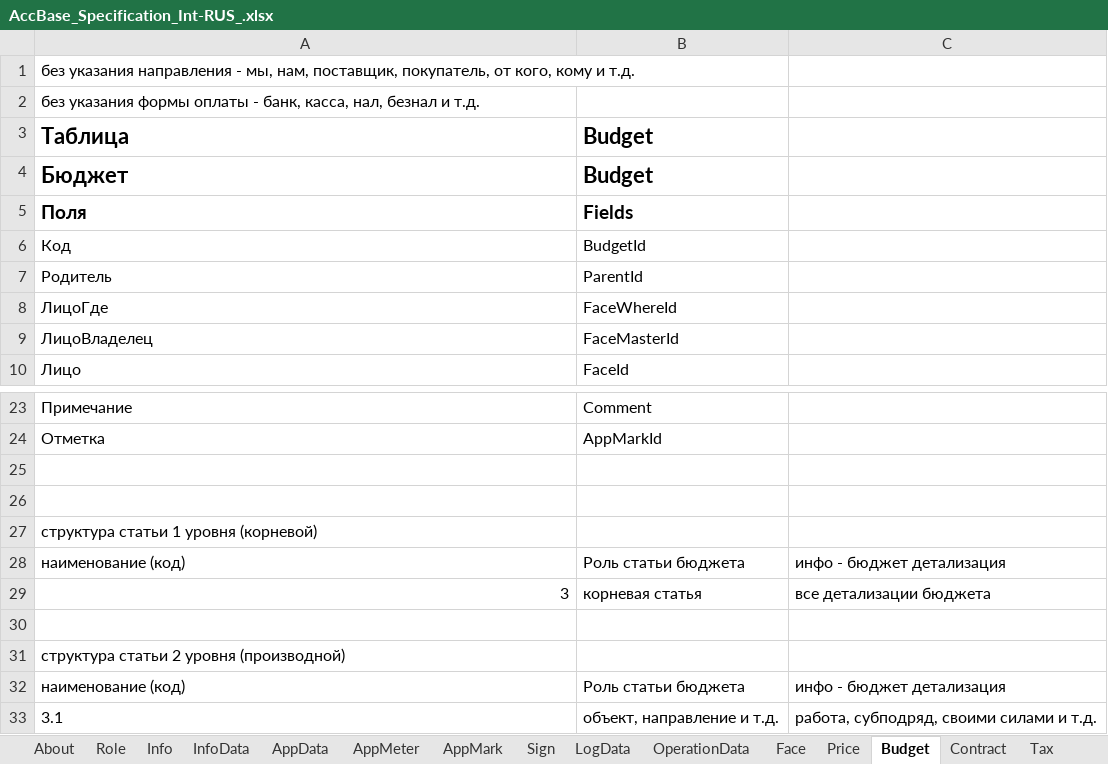
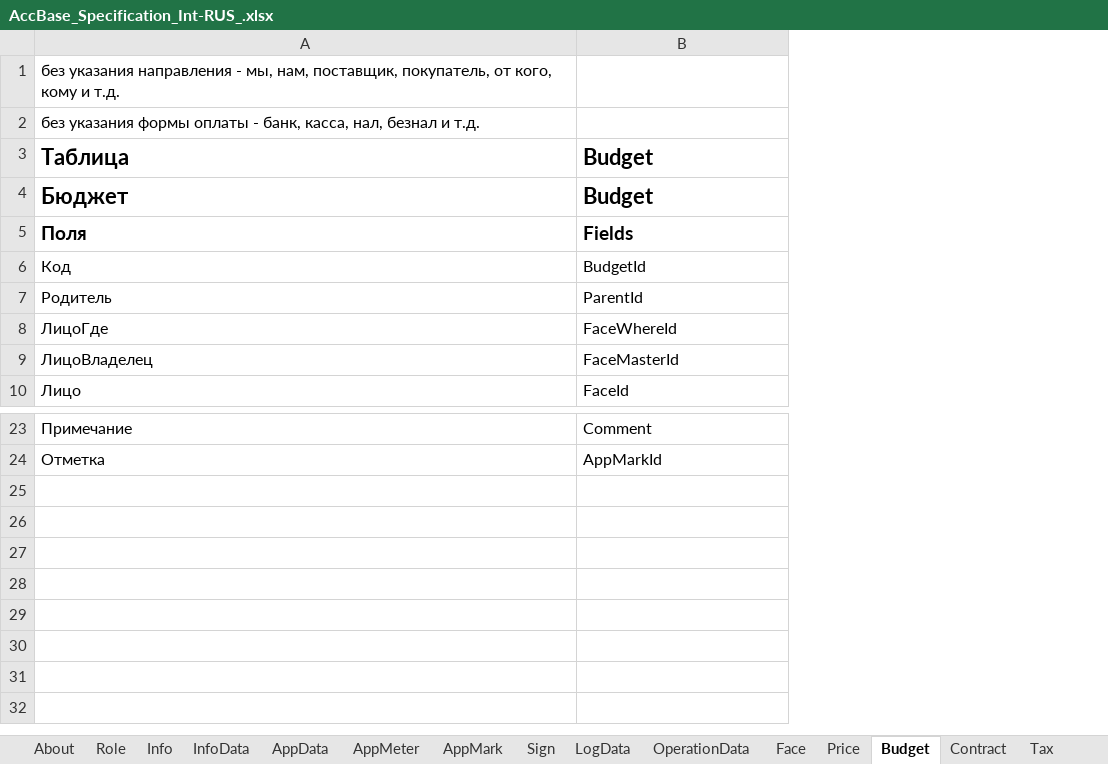
Before and after one commit to KursakovSA/AccBase, an Excel workbook: AccBase_Specification_Int-RUS_.xlsx, sheet Budget, drawn as a sheet; only a part is shown, gaps mark what is left out; values as stored, in another font and other column widths than the file's, no borders; the diff names each change by its address in the sheet, - before the commit and + after, or states it on an @@ line.

```diff
--- a/AccBase_Specification_Int-RUS_.xlsx (sheet Budget)
+++ b/AccBase_Specification_Int-RUS_.xlsx (sheet Budget)
-column C, empty
-row 25: (empty)
-row 26: (empty)
-row 27: структура статьи 1 уровня (корневой)
-row 28: наименование (код) | Роль статьи бюджета | инфо - бюджет детализация
-row 29: 3 | корневая статья | все детализации бюджета
-row 30: (empty)
-row 31: структура статьи 2 уровня (производной)
-row 32: наименование (код) | Роль статьи бюджета | инфо - бюджет детализация
-row 33: 3.1 | объект, направление и т.д. | работа, субподряд, своими силами и т.д.
```
Also changed, not shown: sheet Tax, sheet LogData, sheet Asset, sheet Contract, sheet Account, sheet Face, 7 more sheets.
